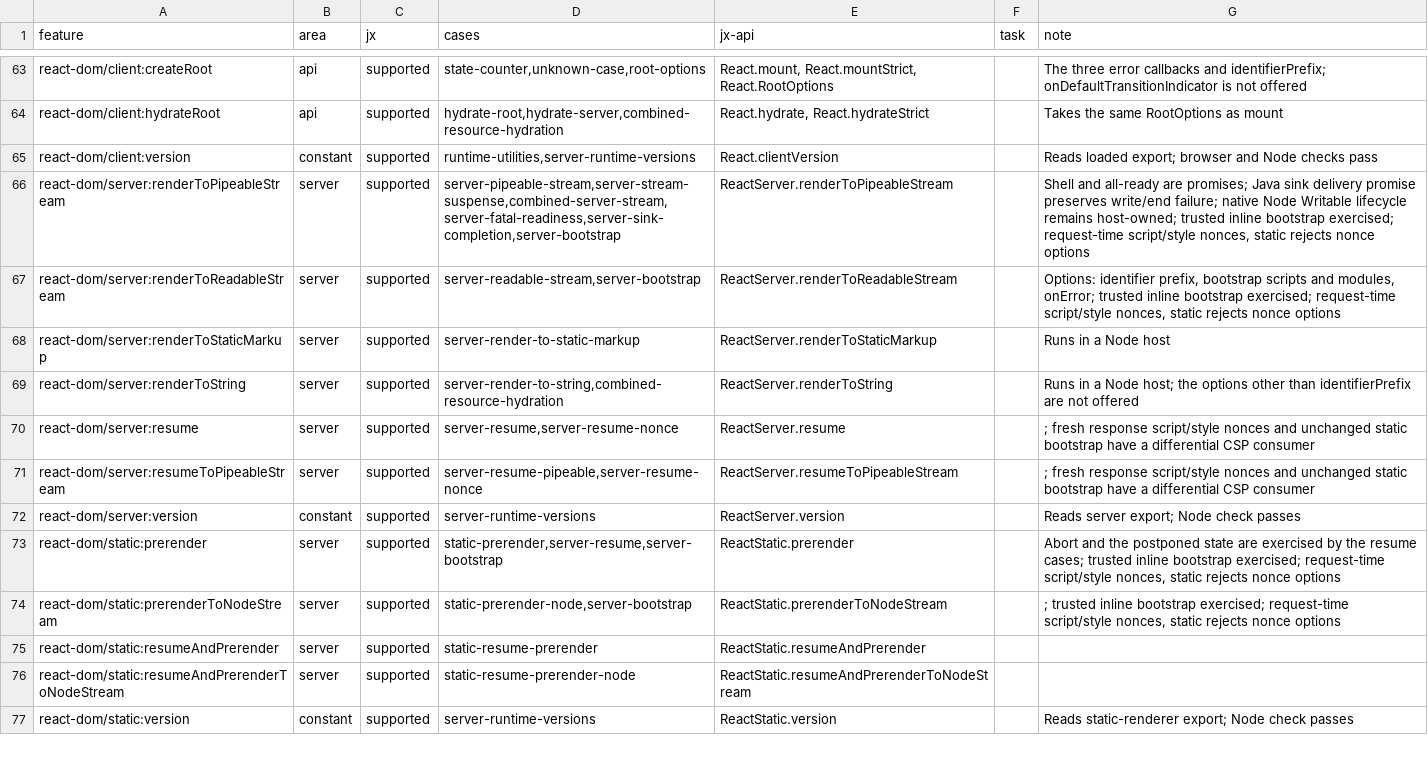
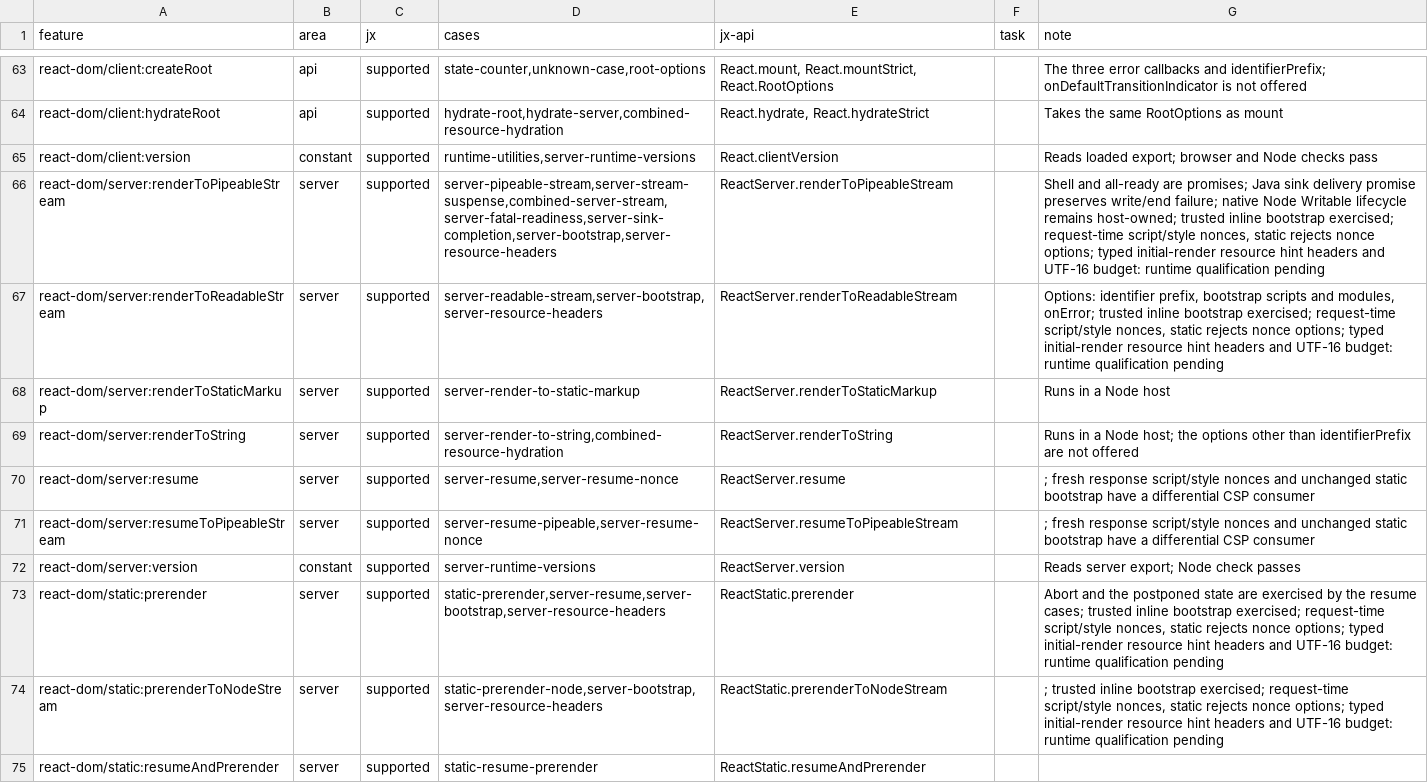
Before and after one commit to lmrrcc/jx, a TSV file: docs/evidence/conformance.tsv, drawn as a sheet; only a part is shown, gaps mark what is left out; the shorter side is filled out with more unchanged rows.

Commit message:
Add typed initial server resource hint headers and budgets

```diff
--- a/docs/evidence/conformance.tsv
+++ b/docs/evidence/conformance.tsv
@@ -65,4 +65,4 @@ react-dom/client:hydrateRoot	api	supported	hydrate-root,hydrate-server,combined-
 react-dom/client:version	constant	supported	runtime-utilities,server-runtime-versions	React.clientVersion		Reads loaded export; browser and Node checks pass
-react-dom/server:renderToPipeableStream	server	supported	server-pipeable-stream,server-stream-suspense,combined-server-stream,server-fatal-readiness,server-sink-completion,server-bootstrap	ReactServer.renderToPipeableStream		Shell and all-ready are promises; Java sink delivery promise preserves write/end failure; native Node Writable lifecycle remains host-owned; trusted inline bootstrap exercised; request-time script/style nonces, static rejects nonce options
-react-dom/server:renderToReadableStream	server	supported	server-readable-stream,server-bootstrap	ReactServer.renderToReadableStream		Options: identifier prefix, bootstrap scripts and modules, onError; trusted inline bootstrap exercised; request-time script/style nonces, static rejects nonce options
+react-dom/server:renderToPipeableStream	server	supported	server-pipeable-stream,server-stream-suspense,combined-server-stream,server-fatal-readiness,server-sink-completion,server-bootstrap,server-resource-headers	ReactServer.renderToPipeableStream		Shell and all-ready are promises; Java sink delivery promise preserves write/end failure; native Node Writable lifecycle remains host-owned; trusted inline bootstrap exercised; request-time script/style nonces, static rejects nonce options; typed initial-render resource hint headers and UTF-16 budget: runtime qualification pending
+react-dom/server:renderToReadableStream	server	supported	server-readable-stream,server-bootstrap,server-resource-headers	ReactServer.renderToReadableStream		Options: identifier prefix, bootstrap scripts and modules, onError; trusted inline bootstrap exercised; request-time script/style nonces, static rejects nonce options; typed initial-render resource hint headers and UTF-16 budget: runtime qualification pending
 react-dom/server:renderToStaticMarkup	server	supported	server-render-to-static-markup	ReactServer.renderToStaticMarkup		Runs in a Node host
@@ -72,4 +72,4 @@ react-dom/server:resumeToPipeableStream	server	supported	server-resume-pipeable,
 react-dom/server:version	constant	supported	server-runtime-versions	ReactServer.version		Reads server export; Node check passes
-react-dom/static:prerender	server	supported	static-prerender,server-resume,server-bootstrap	ReactStatic.prerender		Abort and the postponed state are exercised by the resume cases; trusted inline bootstrap exercised; request-time script/style nonces, static rejects nonce options
-react-dom/static:prerenderToNodeStream	server	supported	static-prerender-node,server-bootstrap	ReactStatic.prerenderToNodeStream		; trusted inline bootstrap exercised; request-time script/style nonces, static rejects nonce options
+react-dom/static:prerender	server	supported	static-prerender,server-resume,server-bootstrap,server-resource-headers	ReactStatic.prerender		Abort and the postponed state are exercised by the resume cases; trusted inline bootstrap exercised; request-time script/style nonces, static rejects nonce options; typed initial-render resource hint headers and UTF-16 budget: runtime qualification pending
+react-dom/static:prerenderToNodeStream	server	supported	static-prerender-node,server-bootstrap,server-resource-headers	ReactStatic.prerenderToNodeStream		; trusted inline bootstrap exercised; request-time script/style nonces, static rejects nonce options; typed initial-render resource hint headers and UTF-16 budget: runtime qualification pending
 react-dom/static:resumeAndPrerender	server	supported	static-resume-prerender	ReactStatic.resumeAndPrerender		
```
Also changed, not shown: 13 other files.
